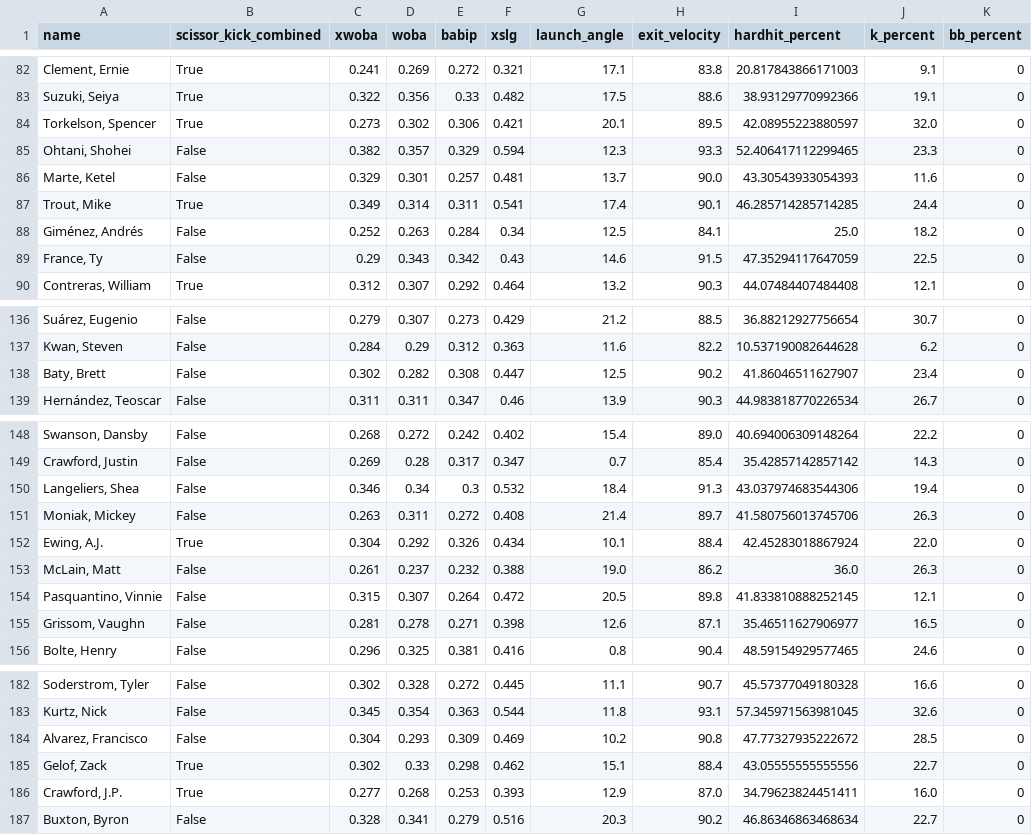
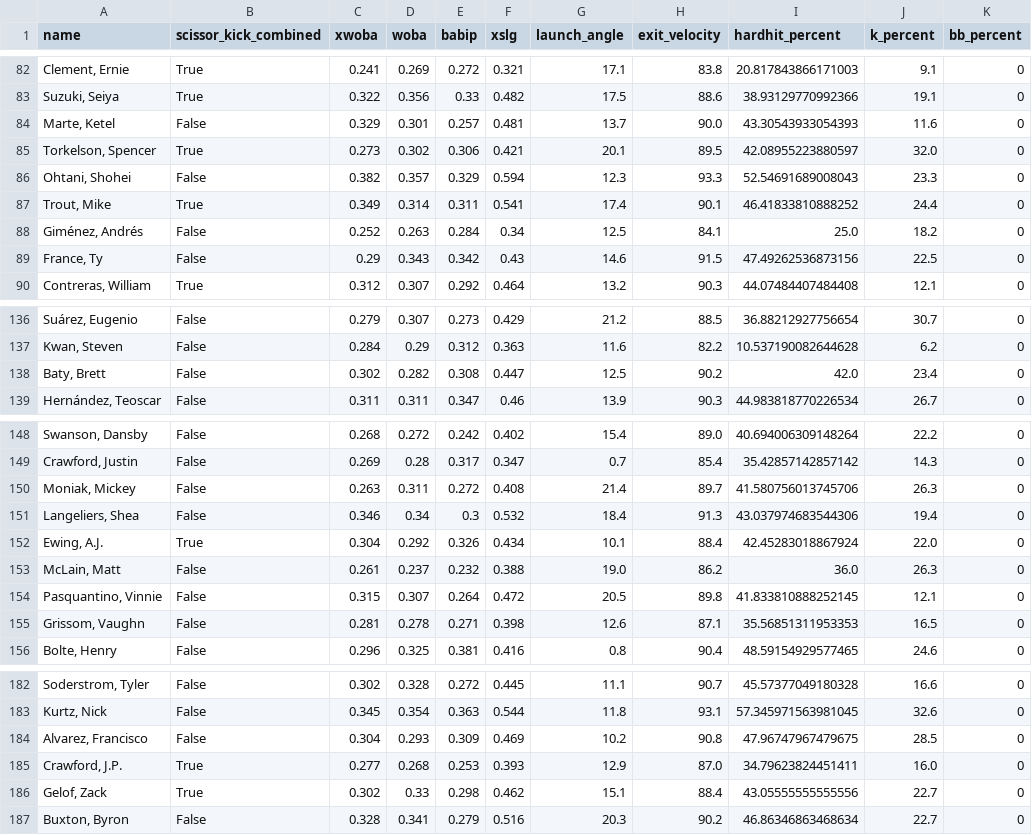
Before and after one commit to angelozorn/baseball_scissor_kick_project, a CSV file: advanced_stats.csv, drawn as a sheet; only a part is shown, gaps mark what is left out; the diff covers the shown part only.

```diff
--- a/advanced_stats.csv
+++ b/advanced_stats.csv
@@ -83,8 +83,8 @@ name,scissor_kick_combined,xwoba,woba,babip,xslg,launch_angle,exit_velocity,hard
 "Suzuki, Seiya",True,0.322,0.356,0.33,0.482,17.5,88.6,38.93129770992366,19.1,0
+"Marte, Ketel",False,0.329,0.301,0.257,0.481,13.7,90.0,43.30543933054393,11.6,0
 "Torkelson, Spencer",True,0.273,0.302,0.306,0.421,20.1,89.5,42.08955223880597,32.0,0
-"Ohtani, Shohei",False,0.382,0.357,0.329,0.594,12.3,93.3,52.406417112299465,23.3,0
-"Marte, Ketel",False,0.329,0.301,0.257,0.481,13.7,90.0,43.30543933054393,11.6,0
-"Trout, Mike",True,0.349,0.314,0.311,0.541,17.4,90.1,46.285714285714285,24.4,0
+"Ohtani, Shohei",False,0.382,0.357,0.329,0.594,12.3,93.3,52.54691689008043,23.3,0
+"Trout, Mike",True,0.349,0.314,0.311,0.541,17.4,90.1,46.41833810888252,24.4,0
 "Giménez, Andrés",False,0.252,0.263,0.284,0.34,12.5,84.1,25.0,18.2,0
-"France, Ty",False,0.29,0.343,0.342,0.43,14.6,91.5,47.35294117647059,22.5,0
+"France, Ty",False,0.29,0.343,0.342,0.43,14.6,91.5,47.49262536873156,22.5,0
 "Contreras, William",True,0.312,0.307,0.292,0.464,13.2,90.3,44.07484407484408,12.1,0
@@ -137,3 +137,3 @@ name,scissor_kick_combined,xwoba,woba,babip,xslg,launch_angle,exit_velocity,hard
 "Kwan, Steven",False,0.284,0.29,0.312,0.363,11.6,82.2,10.537190082644628,6.2,0
-"Baty, Brett",False,0.302,0.282,0.308,0.447,12.5,90.2,41.86046511627907,23.4,0
+"Baty, Brett",False,0.302,0.282,0.308,0.447,12.5,90.2,42.0,23.4,0
 "Hernández, Teoscar",False,0.311,0.311,0.347,0.46,13.9,90.3,44.983818770226534,26.7,0
@@ -149,4 +149,4 @@ name,scissor_kick_combined,xwoba,woba,babip,xslg,launch_angle,exit_velocity,hard
 "Crawford, Justin",False,0.269,0.28,0.317,0.347,0.7,85.4,35.42857142857142,14.3,0
+"Moniak, Mickey",False,0.263,0.311,0.272,0.408,21.4,89.7,41.580756013745706,26.3,0
 "Langeliers, Shea",False,0.346,0.34,0.3,0.532,18.4,91.3,43.037974683544306,19.4,0
-"Moniak, Mickey",False,0.263,0.311,0.272,0.408,21.4,89.7,41.580756013745706,26.3,0
 "Ewing, A.J.",True,0.304,0.292,0.326,0.434,10.1,88.4,42.45283018867924,22.0,0
@@ -154,3 +154,3 @@ name,scissor_kick_combined,xwoba,woba,babip,xslg,launch_angle,exit_velocity,hard
 "Pasquantino, Vinnie",False,0.315,0.307,0.264,0.472,20.5,89.8,41.833810888252145,12.1,0
-"Grissom, Vaughn",False,0.281,0.278,0.271,0.398,12.6,87.1,35.46511627906977,16.5,0
+"Grissom, Vaughn",False,0.281,0.278,0.271,0.398,12.6,87.1,35.56851311953353,16.5,0
 "Bolte, Henry",False,0.296,0.325,0.381,0.416,0.8,90.4,48.59154929577465,24.6,0
@@ -183,5 +183,5 @@ name,scissor_kick_combined,xwoba,woba,babip,xslg,launch_angle,exit_velocity,hard
 "Kurtz, Nick",False,0.345,0.354,0.363,0.544,11.8,93.1,57.345971563981045,32.6,0
-"Alvarez, Francisco",False,0.304,0.293,0.309,0.469,10.2,90.8,47.77327935222672,28.5,0
+"Alvarez, Francisco",False,0.304,0.293,0.309,0.469,10.2,90.8,47.96747967479675,28.5,0
+"Crawford, J.P.",True,0.277,0.268,0.253,0.393,12.9,87.0,34.79623824451411,16.0,0
 "Gelof, Zack",True,0.302,0.33,0.298,0.462,15.1,88.4,43.05555555555556,22.7,0
-"Crawford, J.P.",True,0.277,0.268,0.253,0.393,12.9,87.0,34.79623824451411,16.0,0
 "Buxton, Byron",False,0.328,0.341,0.279,0.516,20.3,90.2,46.86346863468634,22.7,0
```
Also changed, not shown: 2 added rows, 2 removed rows, 6 moved rows and 13 edited cells elsewhere in this file, savant_data.csv, scissor_analysis_stats.csv, 6 other files.
